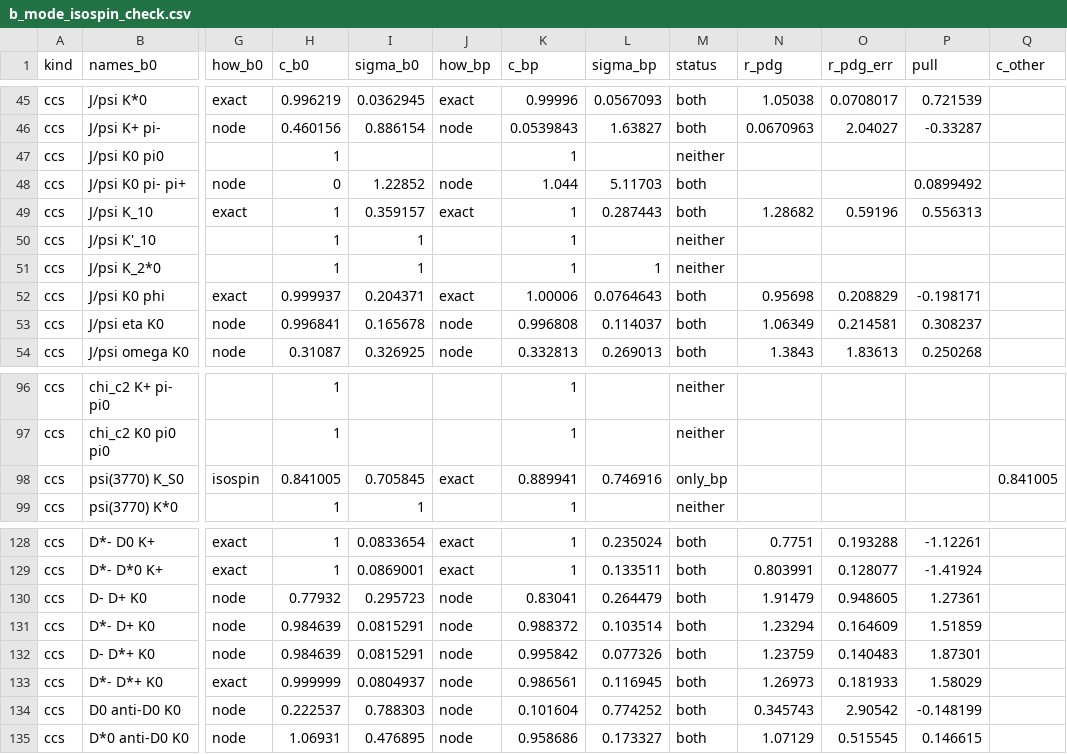
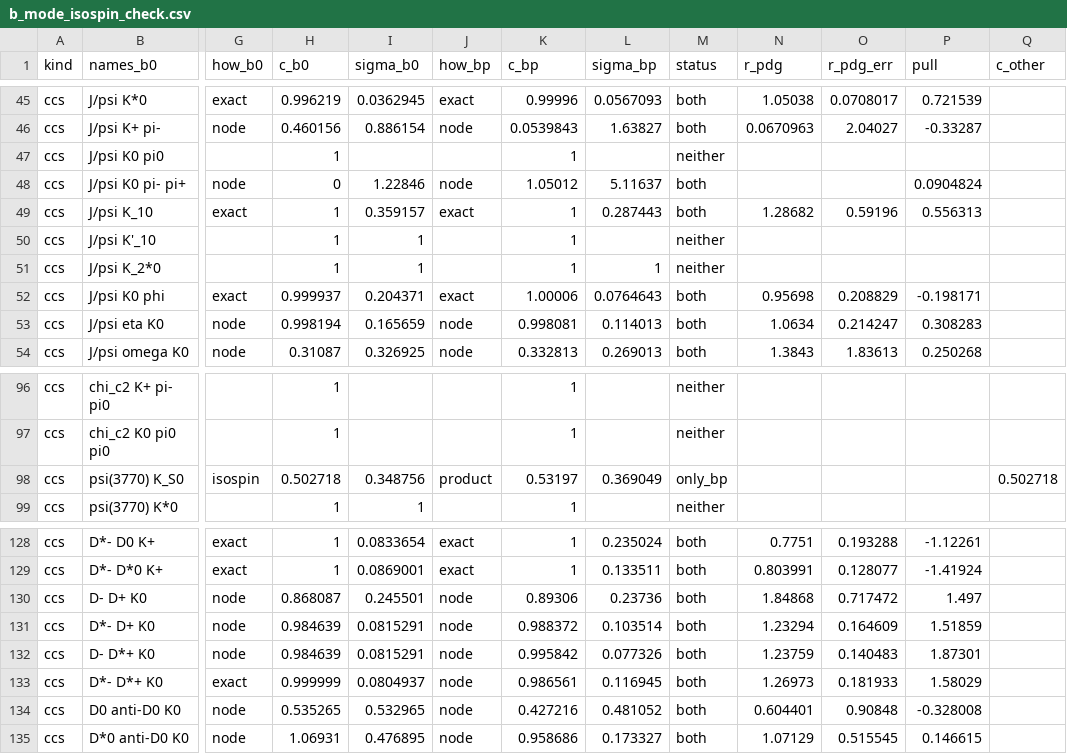
Before and after one commit to zjkjsd/inclusive_R_D, a CSV file: Notebooks/Plotting/csv_output/b_mode_isospin_check.csv, drawn as a sheet; only a part is shown, gaps mark what is left out; the diff names each change by its address in the sheet, - before the commit and + after, or states it on an @@ line.

```diff
--- a/Notebooks/Plotting/csv_output/b_mode_isospin_check.csv
+++ b/Notebooks/Plotting/csv_output/b_mode_isospin_check.csv
-I48 (sigma_b0): 1.22852
+I48 (sigma_b0): 1.22846
-K48 (c_bp): 1.044
+K48 (c_bp): 1.05012
-L48 (sigma_bp): 5.11703
+L48 (sigma_bp): 5.11637
-P48 (pull): 0.0899492
+P48 (pull): 0.0904824
-H53 (c_b0): 0.996841
+H53 (c_b0): 0.998194
-I53 (sigma_b0): 0.165678
+I53 (sigma_b0): 0.165659
-K53 (c_bp): 0.996808
+K53 (c_bp): 0.998081
-L53 (sigma_bp): 0.114037
+L53 (sigma_bp): 0.114013
-N53 (r_pdg): 1.06349
+N53 (r_pdg): 1.0634
-O53 (r_pdg_err): 0.214581
+O53 (r_pdg_err): 0.214247
-P53 (pull): 0.308237
+P53 (pull): 0.308283
-H98 (c_b0): 0.841005
+H98 (c_b0): 0.502718
-I98 (sigma_b0): 0.705845
+I98 (sigma_b0): 0.348756
-J98 (how_bp): exact
+J98 (how_bp): product
-K98 (c_bp): 0.889941
+K98 (c_bp): 0.53197
-L98 (sigma_bp): 0.746916
+L98 (sigma_bp): 0.369049
-Q98 (c_other): 0.841005
+Q98 (c_other): 0.502718
-H130 (c_b0): 0.77932
+H130 (c_b0): 0.868087
-I130 (sigma_b0): 0.295723
+I130 (sigma_b0): 0.245501
-K130 (c_bp): 0.83041
+K130 (c_bp): 0.89306
-L130 (sigma_bp): 0.264479
+L130 (sigma_bp): 0.23736
-N130 (r_pdg): 1.91479
+N130 (r_pdg): 1.84868
-O130 (r_pdg_err): 0.948605
+O130 (r_pdg_err): 0.717472
-P130 (pull): 1.27361
+P130 (pull): 1.497
-H134 (c_b0): 0.222537
+H134 (c_b0): 0.535265
-I134 (sigma_b0): 0.788303
+I134 (sigma_b0): 0.532965
-K134 (c_bp): 0.101604
+K134 (c_bp): 0.427216
-L134 (sigma_bp): 0.774252
+L134 (sigma_bp): 0.481052
-N134 (r_pdg): 0.345743
+N134 (r_pdg): 0.604401
-O134 (r_pdg_err): 2.90542
+O134 (r_pdg_err): 0.90848
-P134 (pull): -0.148199
+P134 (pull): -0.328008
```
Also changed, not shown: Notebooks/Plotting/csv_output/b_mode_pdg_review.csv, 6 other files.
